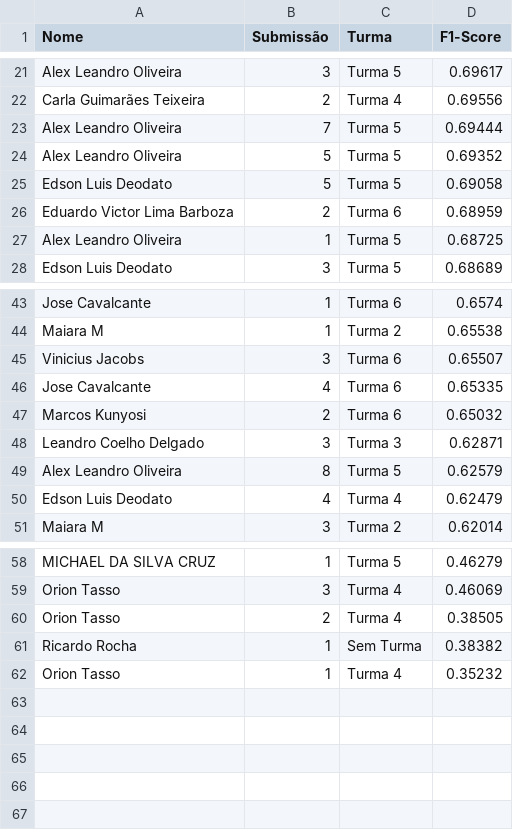
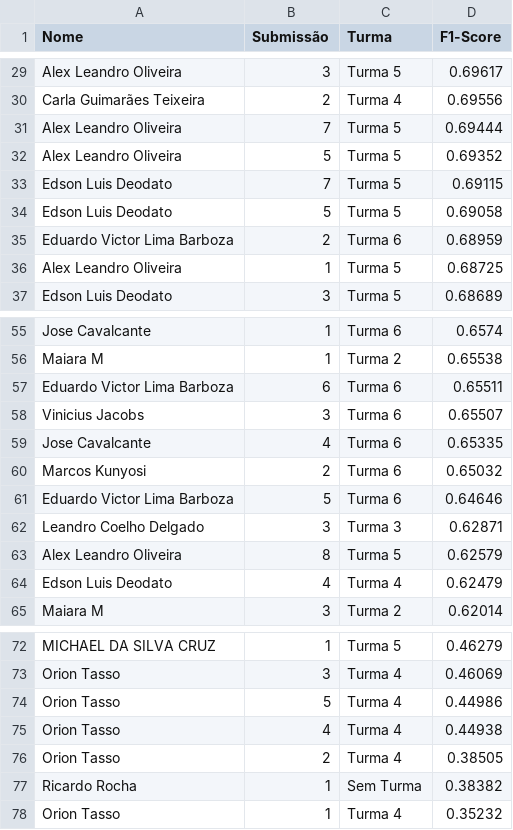
Before and after one commit to gitflai/ranking, a CSV file: 4compMLflai.csv, drawn as a sheet; only a part is shown, gaps mark what is left out; the diff covers the shown part only.

```diff
--- a/4compMLflai.csv
+++ b/4compMLflai.csv
@@ -24,2 +32,3 @@ Alex Leandro Oliveira,7,Turma 5,0.69444
 Alex Leandro Oliveira,5,Turma 5,0.69352
+Edson Luis Deodato,7,Turma 5,0.69115
 Edson Luis Deodato,5,Turma 5,0.69058
@@ -44,2 +56,3 @@ Jose Cavalcante,1,Turma 6,0.6574
 Maiara M,1,Turma 2,0.65538
+Eduardo Victor Lima Barboza,6,Turma 6,0.65511
 Vinicius Jacobs,3,Turma 6,0.65507
@@ -47,2 +60,3 @@ Jose Cavalcante,4,Turma 6,0.65335
 Marcos Kunyosi,2,Turma 6,0.65032
+Eduardo Victor Lima Barboza,5,Turma 6,0.64646
 Leandro Coelho Delgado,3,Turma 3,0.62871
@@ -59,2 +73,4 @@ MICHAEL DA SILVA CRUZ,1,Turma 5,0.46279
 Orion Tasso,3,Turma 4,0.46069
+Orion Tasso,5,Turma 4,0.44986
+Orion Tasso,4,Turma 4,0.44938
 Orion Tasso,2,Turma 4,0.38505
```
Also changed, not shown: 11 added rows elsewhere in this file, 4compMLflairank.csv.
